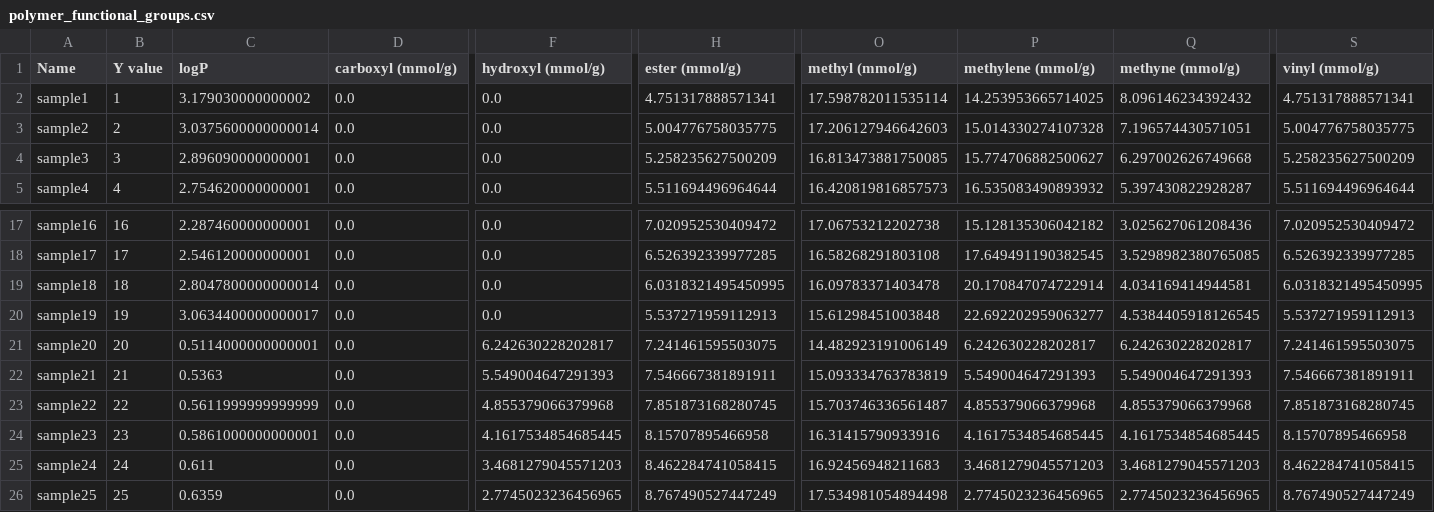
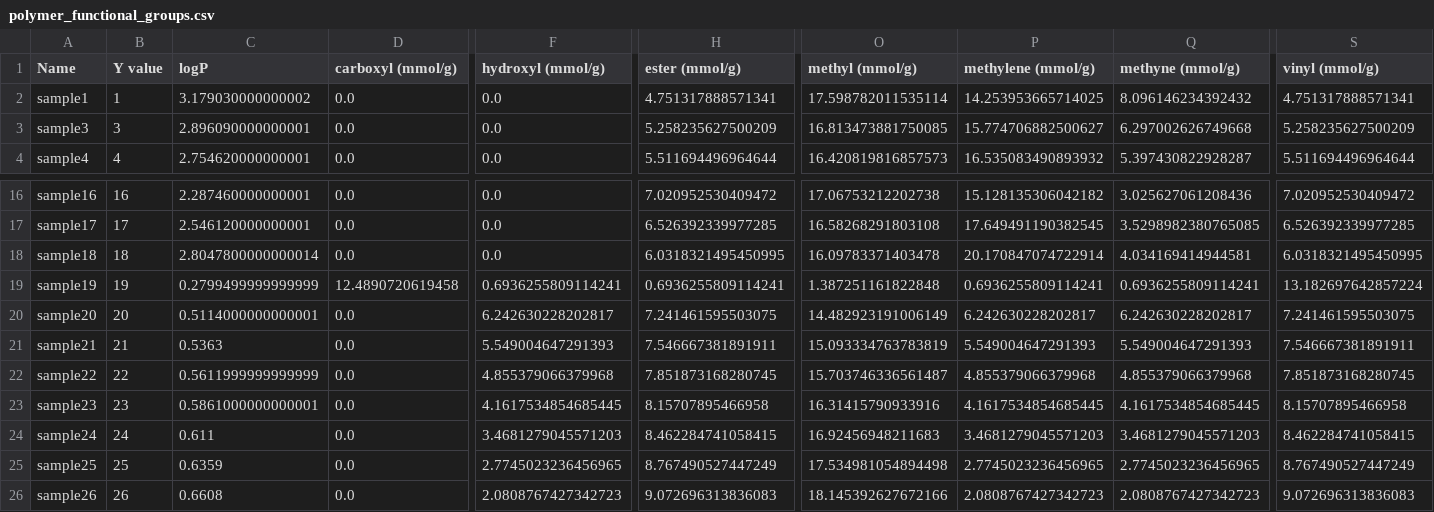
Before and after one commit to takuminal/Share, a CSV file: QSPR_ElasticNet/CSV/polymer_functional_groups.csv, drawn as a sheet; only a part is shown, gaps mark what is left out; the shorter side is filled out with more unchanged rows; removed rows and columns are numbered as before the commit, all else as after; rows hold the shown columns only; the diff names each change by its address in the sheet, - before the commit and + after, or states it on an @@ line.

```diff
--- a/QSPR_ElasticNet/CSV/polymer_functional_groups.csv
+++ b/QSPR_ElasticNet/CSV/polymer_functional_groups.csv
-row 3: sample2 | 2 | 3.0375600000000014 | 0.0 | 0.0 | 5.004776758035775 | 17.206127946642603 | 15.014330274107328 | 7.196574430571051 | 5.004776758035775
-C19 (logP): 3.0634400000000017
+C19 (logP): 0.2799499999999999
-D19 (carboxyl (mmol/g)): 0.0
+D19 (carboxyl (mmol/g)): 12.4890720619458
-F19 (hydroxyl (mmol/g)): 0.0
+F19 (hydroxyl (mmol/g)): 0.6936255809114241
-H19 (ester (mmol/g)): 5.537271959112913
+H19 (ester (mmol/g)): 0.6936255809114241
-O19 (methyl (mmol/g)): 15.61298451003848
+O19 (methyl (mmol/g)): 1.387251161822848
-P19 (methylene (mmol/g)): 22.692202959063277
+P19 (methylene (mmol/g)): 0.6936255809114241
-Q19 (methyne (mmol/g)): 4.5384405918126545
+Q19 (methyne (mmol/g)): 0.6936255809114241
-S19 (vinyl (mmol/g)): 5.537271959112913
+S19 (vinyl (mmol/g)): 13.182697642857224
```
Also changed, not shown: QSPR_ElasticNet/CSV/polymer_composition.csv, 4 other files.
